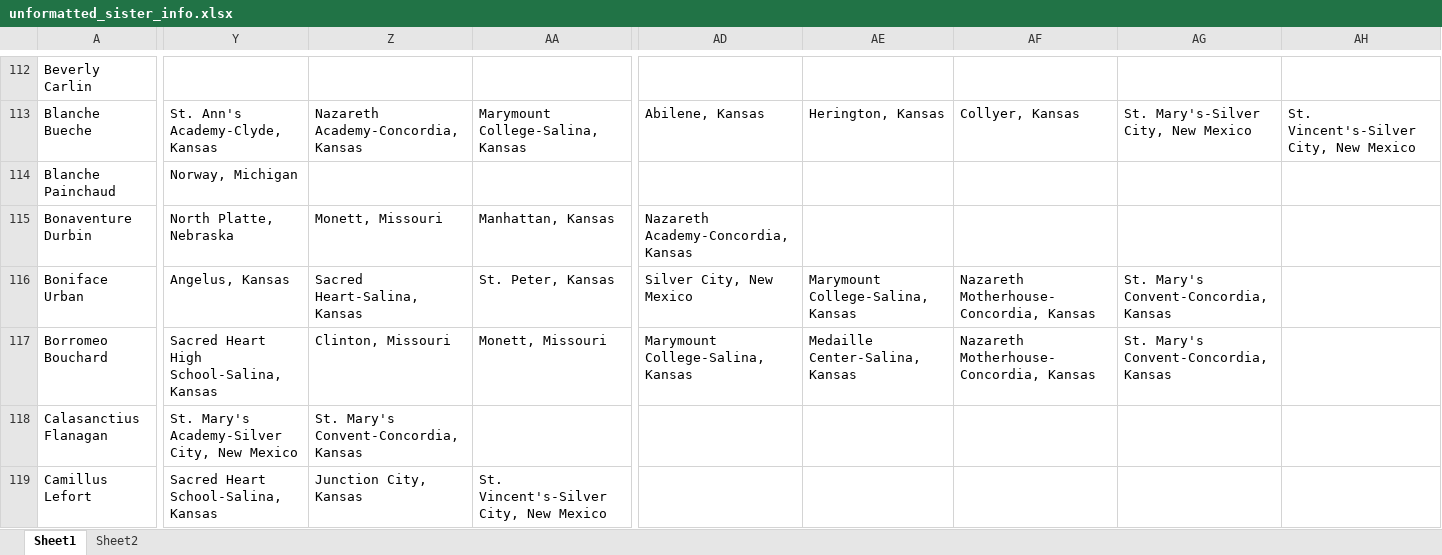
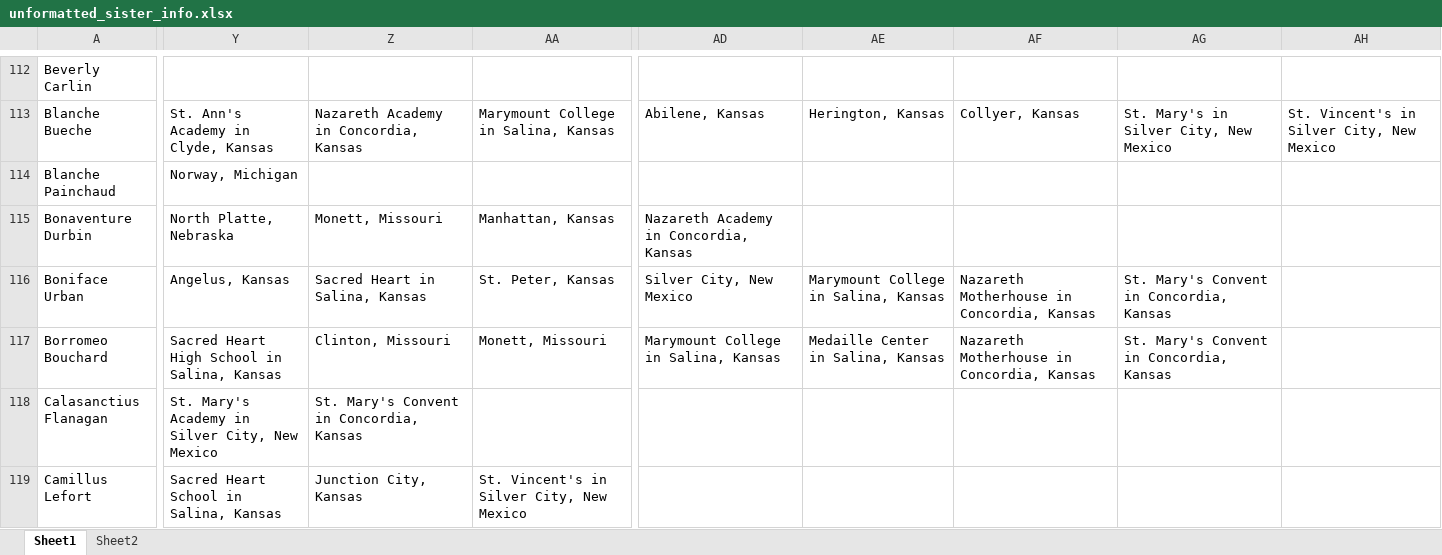
Before and after one commit to MineralCodes/sisters-db-dataprep, an Excel workbook: unformatted_sister_info.xlsx, sheet Sheet1, drawn as a sheet; only a part is shown, gaps mark what is left out; values as stored, in another font and other column widths than the file's, no borders; the diff covers the shown part only; the diff names each change by its address in the sheet, - before the commit and + after, or states it on an @@ line.

```diff
--- a/unformatted_sister_info.xlsx (sheet Sheet1)
+++ b/unformatted_sister_info.xlsx (sheet Sheet1)
-Y113: St. Ann's Academy-Clyde, Kansas
+Y113: St. Ann's Academy in Clyde, Kansas
-Z113: Nazareth Academy-Concordia, Kansas
+Z113: Nazareth Academy in Concordia, Kansas
-AA113: Marymount College-Salina, Kansas
+AA113: Marymount College in Salina, Kansas
-AG113: St. Mary's-Silver City, New Mexico
+AG113: St. Mary's in Silver City, New Mexico
-AH113: St. Vincent's-Silver City, New Mexico
+AH113: St. Vincent's in Silver City, New Mexico
-AD115: Nazareth Academy-Concordia, Kansas
+AD115: Nazareth Academy in Concordia, Kansas
-Z116: Sacred Heart-Salina, Kansas
+Z116: Sacred Heart in Salina, Kansas
-AE116: Marymount College-Salina, Kansas
+AE116: Marymount College in Salina, Kansas
-AF116:AF117: Nazareth Motherhouse-Concordia, Kansas
+AF116:AF117: Nazareth Motherhouse in Concordia, Kansas
-AG116:AG117: St. Mary's Convent-Concordia, Kansas
+AG116:AG117: St. Mary's Convent in Concordia, Kansas
-Y117: Sacred Heart High School-Salina, Kansas
+Y117: Sacred Heart High School in Salina, Kansas
-AD117: Marymount College-Salina, Kansas
+AD117: Marymount College in Salina, Kansas
-AE117: Medaille Center-Salina, Kansas
+AE117: Medaille Center in Salina, Kansas
-Y118: St. Mary's Academy-Silver City, New Mexico
+Y118: St. Mary's Academy in Silver City, New Mexico
-Z118: St. Mary's Convent-Concordia, Kansas
+Z118: St. Mary's Convent in Concordia, Kansas
-Y119: Sacred Heart School-Salina, Kansas
+Y119: Sacred Heart School in Salina, Kansas
-AA119: St. Vincent's-Silver City, New Mexico
+AA119: St. Vincent's in Silver City, New Mexico
```
Also changed, not shown: 1843 edited cells elsewhere in this sheet, 3 other files.
